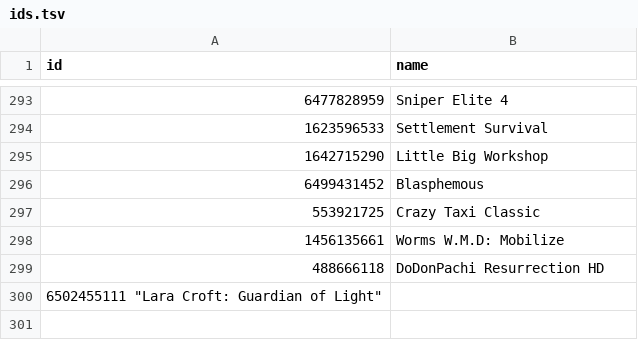
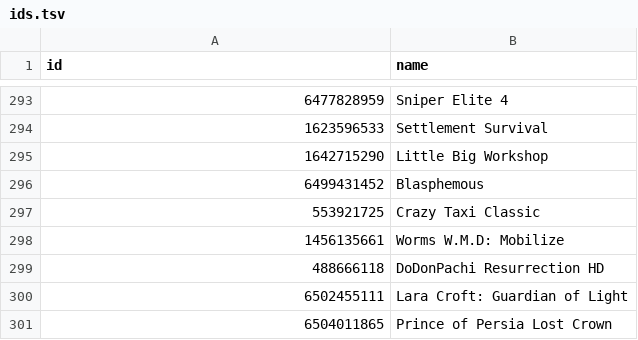
Before and after one commit to albertquiroga/awesome-ios-game-ports, a TSV file: ids.tsv, drawn as a sheet; only a part is shown, gaps mark what is left out.

Commit message:
Added Prince of Persia Lost Crown

```diff
--- a/ids.tsv
+++ b/ids.tsv
@@ -299,2 +299,3 @@ id	name
 488666118	"DoDonPachi Resurrection HD"
-6502455111  "Lara Croft: Guardian of Light"
+6502455111	"Lara Croft: Guardian of Light"
+6504011865	"Prince of Persia Lost Crown"
```
